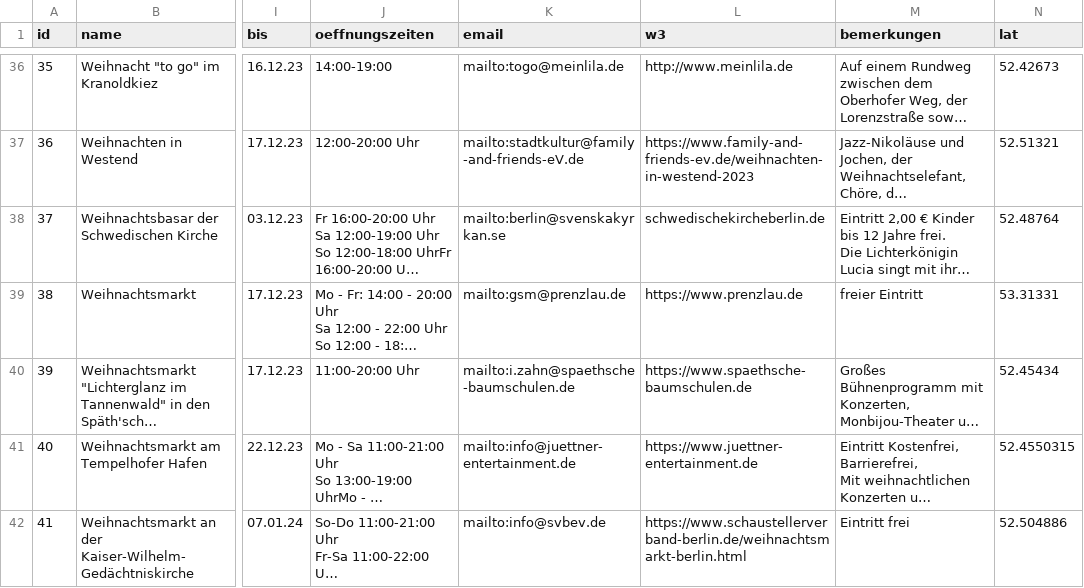
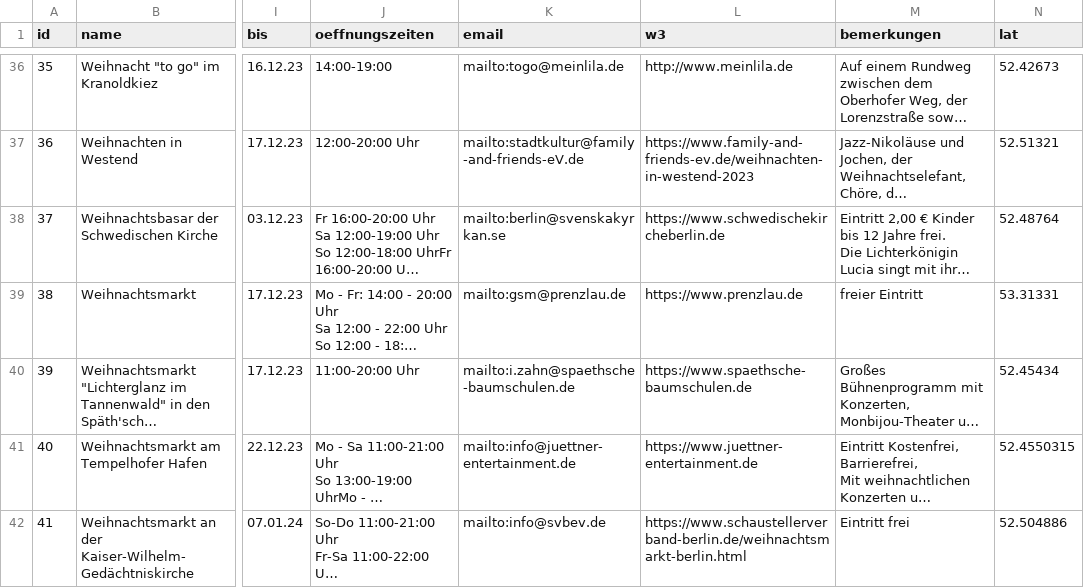
Before and after one commit to technologiestiftung/weihnachtsmarktkarte, a CSV file: public/markets.csv, drawn as a sheet; only a part is shown, gaps mark what is left out; long unchanged cells end in …; the diff names each change by its address in the sheet, - before the commit and + after, or states it on an @@ line.

Commit message:
add https to website links

```diff
--- a/public/markets.csv
+++ b/public/markets.csv
-L38 (w3): schwedischekircheberlin.de
+L38 (w3): https://www.schwedischekircheberlin.de
```
